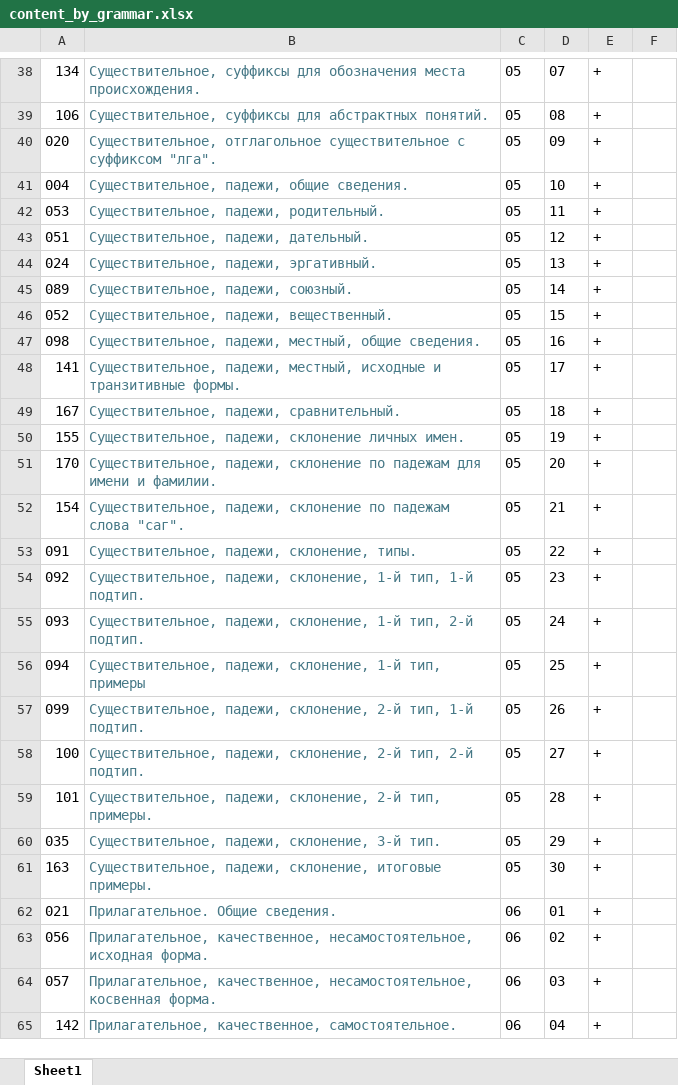
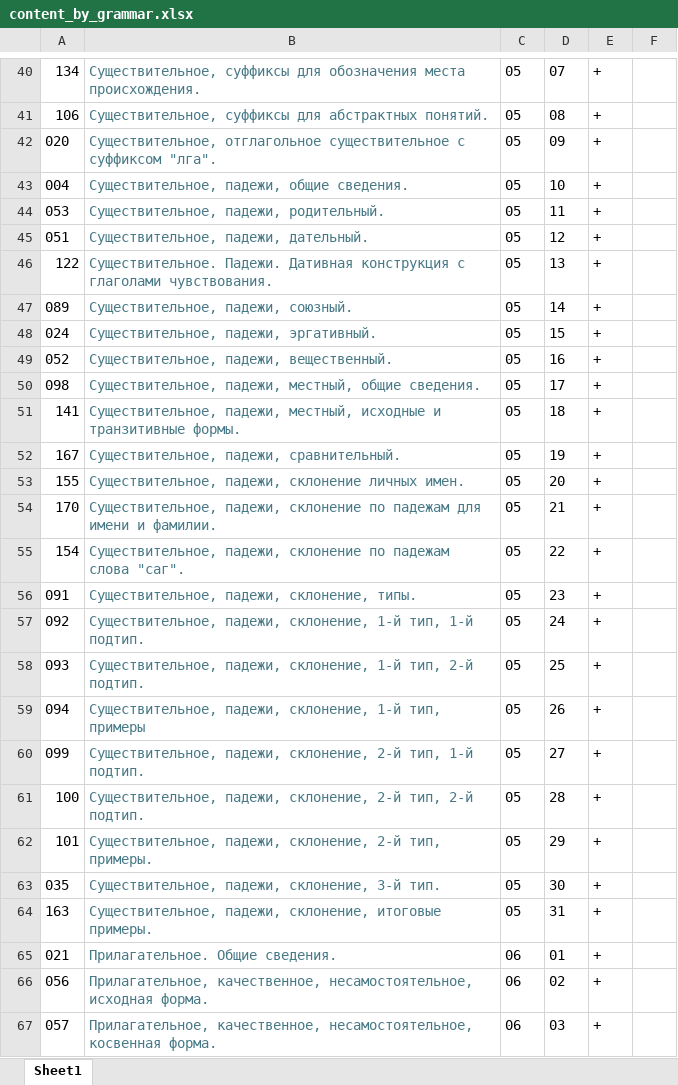
Before and after one commit to bumbari/dahkilgov, an Excel workbook: p/content_by_grammar.xlsx, sheet Sheet1, drawn as a sheet; only a part is shown, gaps mark what is left out; the shorter side is filled out with more unchanged rows; values as stored, in another font and other column widths than the file's, no borders; addresses are those after the commit; the diff covers the shown part only; the diff names each change by its address in the sheet, - before the commit and + after, or states it on an @@ line.

```diff
--- a/p/content_by_grammar.xlsx (sheet Sheet1)
+++ b/p/content_by_grammar.xlsx (sheet Sheet1)
-A46: 024
+A46: 122
-B46: Существительное, падежи, эргативный.
+B46: Существительное. Падежи. Дативная конструкция с глаголами чувствования.
+row 48: 024 | Существительное, падежи, эргативный. | 05 | 15 | +
-D49: 15
+D49: 16
-D50: 16
+D50: 17
-D51: 17
+D51: 18
-D52: 18
+D52: 19
-D53: 19
+D53: 20
-D54: 20
+D54: 21
-D55: 21
+D55: 22
-D56: 22
+D56: 23
-D57: 23
+D57: 24
-D58: 24
+D58: 25
-D59: 25
+D59: 26
-D60: 26
+D60: 27
-D61: 27
+D61: 28
-D62: 28
+D62: 29
-D63: 29
+D63: 30
-D64: 30
+D64: 31
```
Also changed, not shown: 5 added rows, 6 removed rows and 17 edited cells elsewhere in this sheet, 1 other file.
